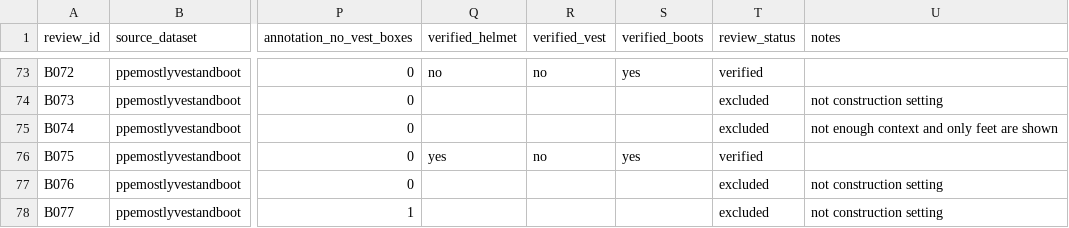
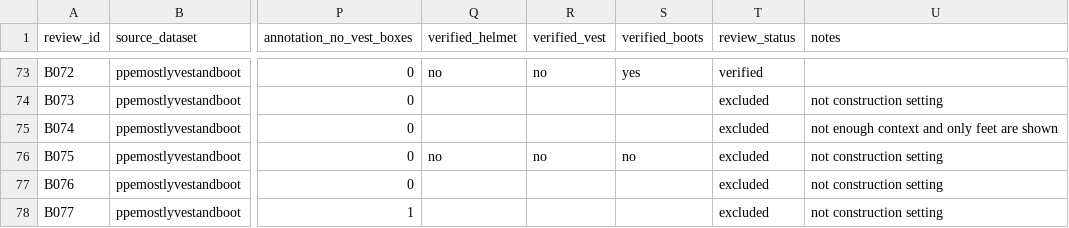
Before and after one commit to y33ticus-maximus/fyp_proj, a CSV file: data/v2_boots/ground_truth.csv, drawn as a sheet; only a part is shown, gaps mark what is left out; the diff names each change by its address in the sheet, - before the commit and + after, or states it on an @@ line.

Commit message:
edited ground truth for 1 message, adjusted dashboard heading and removed 1 readme limitation

```diff
--- a/data/v2_boots/ground_truth.csv
+++ b/data/v2_boots/ground_truth.csv
-Q76 (verified_helmet): yes
+Q76 (verified_helmet): no
-S76 (verified_boots): yes
+S76 (verified_boots): no
-T76 (review_status): verified
+T76 (review_status): excluded
-U76 (notes): (empty)
+U76 (notes): not construction setting
```
Also changed, not shown: 2 other files.
